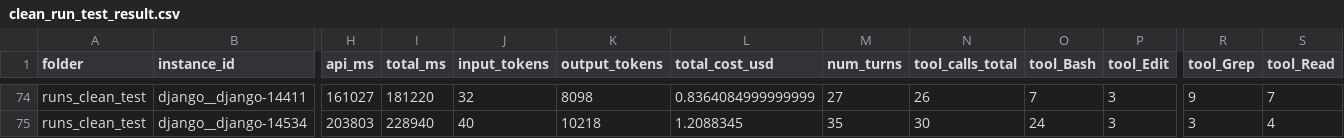
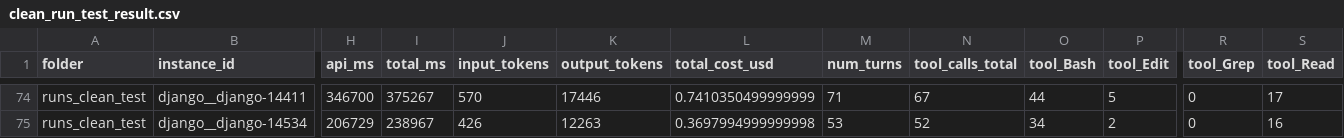
Before and after one commit to Calluking/SWE_Benchmark_Claude, a CSV file: clean_run_test_result.csv, drawn as a sheet; only a part is shown, gaps mark what is left out; the diff covers the shown part only; the diff names each change by its address in the sheet, - before the commit and + after, or states it on an @@ line.

```diff
--- a/clean_run_test_result.csv
+++ b/clean_run_test_result.csv
-H74 (api_ms): 161027
+H74 (api_ms): 346700
-I74 (total_ms): 181220
+I74 (total_ms): 375267
-J74 (input_tokens): 32
+J74 (input_tokens): 570
-K74 (output_tokens): 8098
+K74 (output_tokens): 17446
-L74 (total_cost_usd): 0.8364084999999999
+L74 (total_cost_usd): 0.7410350499999999
-M74 (num_turns): 27
+M74 (num_turns): 71
-N74 (tool_calls_total): 26
+N74 (tool_calls_total): 67
-O74 (tool_Bash): 7
+O74 (tool_Bash): 44
-P74 (tool_Edit): 3
+P74 (tool_Edit): 5
-R74 (tool_Grep): 9
+R74 (tool_Grep): 0
-S74 (tool_Read): 7
+S74 (tool_Read): 17
-H75 (api_ms): 203803
+H75 (api_ms): 206729
-I75 (total_ms): 228940
+I75 (total_ms): 238967
-J75 (input_tokens): 40
+J75 (input_tokens): 426
-K75 (output_tokens): 10218
+K75 (output_tokens): 12263
-L75 (total_cost_usd): 1.2088345
+L75 (total_cost_usd): 0.3697994999999998
-M75 (num_turns): 35
+M75 (num_turns): 53
-N75 (tool_calls_total): 30
+N75 (tool_calls_total): 52
-O75 (tool_Bash): 24
+O75 (tool_Bash): 34
-P75 (tool_Edit): 3
+P75 (tool_Edit): 2
-R75 (tool_Grep): 3
+R75 (tool_Grep): 0
-S75 (tool_Read): 4
+S75 (tool_Read): 16
```
Also changed, not shown: 2 added rows, 1 removed row and 69 edited cells elsewhere in this file, 2 other files.
